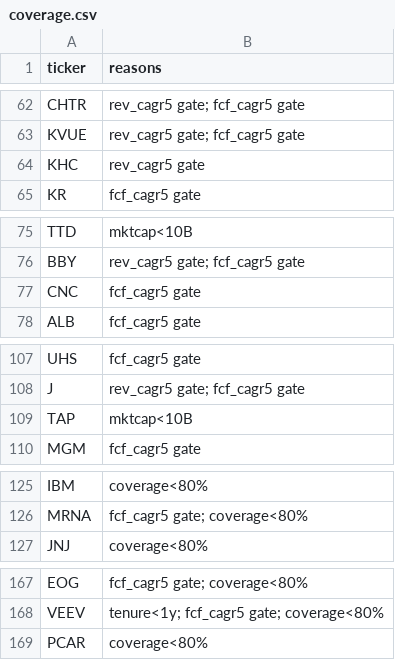
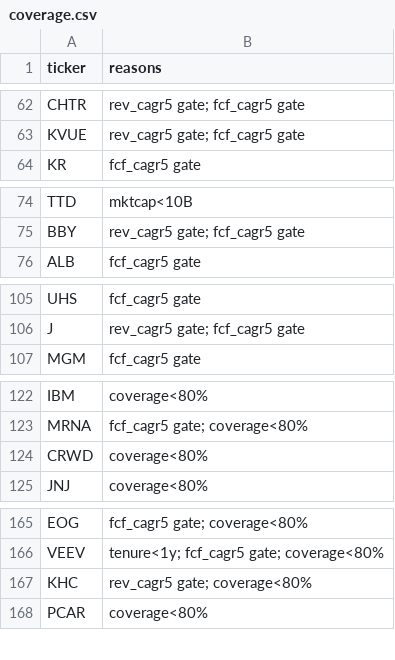
Before and after one commit to rupebac/stocks_scanner, a CSV file: data/scans/2026-09-14/coverage.csv, drawn as a sheet; only a part is shown, gaps mark what is left out; the diff covers the shown part only.

```diff
--- a/data/scans/2026-09-14/coverage.csv
+++ b/data/scans/2026-09-14/coverage.csv
@@ -63,3 +63,2 @@ CHTR,rev_cagr5 gate; fcf_cagr5 gate
 KVUE,rev_cagr5 gate; fcf_cagr5 gate
-KHC,rev_cagr5 gate
 KR,fcf_cagr5 gate
@@ -76,3 +75,2 @@ TTD,mktcap<10B
 BBY,rev_cagr5 gate; fcf_cagr5 gate
-CNC,fcf_cagr5 gate
 ALB,fcf_cagr5 gate
@@ -108,3 +106,2 @@ UHS,fcf_cagr5 gate
 J,rev_cagr5 gate; fcf_cagr5 gate
-TAP,mktcap<10B
 MGM,fcf_cagr5 gate
@@ -126,2 +123,3 @@ IBM,coverage<80%
 MRNA,fcf_cagr5 gate; coverage<80%
+CRWD,coverage<80%
 JNJ,coverage<80%
@@ -168,2 +166,3 @@ EOG,fcf_cagr5 gate; coverage<80%
 VEEV,tenure<1y; fcf_cagr5 gate; coverage<80%
+KHC,rev_cagr5 gate; coverage<80%
 PCAR,coverage<80%
```
Also changed, not shown: 2 added rows and 1 edited cell elsewhere in this file, data/scans/2026-09-14/overlay.csv, data/scans/2026-09-14/presets/beaten_but_delivering.csv, 45 other files.
